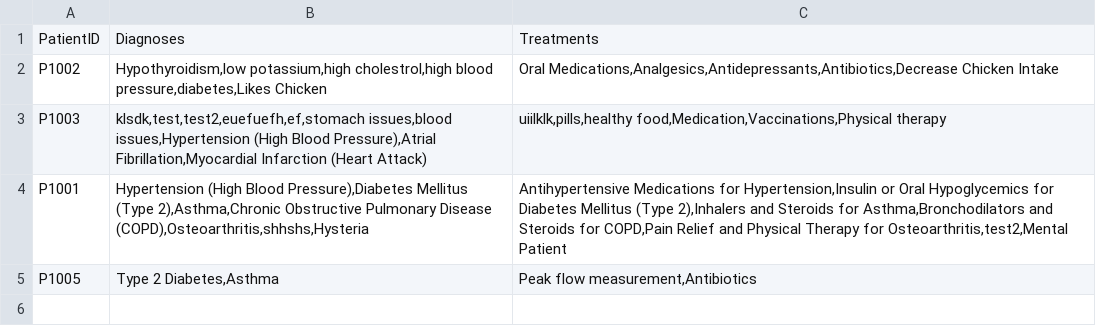
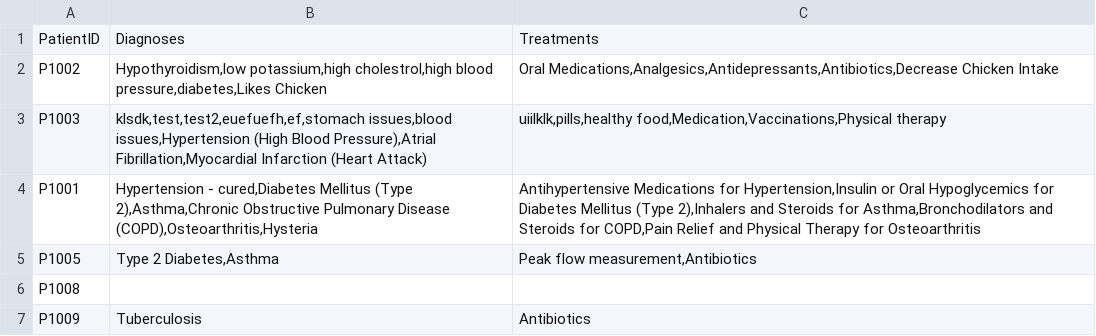
Before and after one commit to RexKnife/HMSSystem, a CSV file: src/datamgmt/datastores/MedicalRecordsData.csv, drawn as a sheet.

```diff
--- a/src/datamgmt/datastores/MedicalRecordsData.csv
+++ b/src/datamgmt/datastores/MedicalRecordsData.csv
@@ -3,3 +3,5 @@ P1002;Hypothyroidism,low potassium,high cholestrol,high blood pressure,diabetes,
 P1003;klsdk,test,test2,euefuefh,ef,stomach issues,blood issues,Hypertension (High Blood Pressure),Atrial Fibrillation,Myocardial Infarction (Heart Attack);uiilklk,pills,healthy food,Medication,Vaccinations,Physical therapy
-P1001;Hypertension (High Blood Pressure),Diabetes Mellitus (Type 2),Asthma,Chronic Obstructive Pulmonary Disease (COPD),Osteoarthritis,shhshs,Hysteria;Antihypertensive Medications for Hypertension,Insulin or Oral Hypoglycemics for Diabetes Mellitus (Type 2),Inhalers and Steroids for Asthma,Bronchodilators and Steroids for COPD,Pain Relief and Physical Therapy for Osteoarthritis,test2,Mental Patient
+P1001;Hypertension - cured,Diabetes Mellitus (Type 2),Asthma,Chronic Obstructive Pulmonary Disease (COPD),Osteoarthritis,Hysteria;Antihypertensive Medications for Hypertension,Insulin or Oral Hypoglycemics for Diabetes Mellitus (Type 2),Inhalers and Steroids for Asthma,Bronchodilators and Steroids for COPD,Pain Relief and Physical Therapy for Osteoarthritis
 P1005;Type 2 Diabetes,Asthma;Peak flow measurement,Antibiotics
+P1008;;
+P1009;Tuberculosis;Antibiotics
```
Also changed, not shown: src/datamgmt/datastores/PatientData.csv, src/datamgmt/datastores/ReplenishmentRequestData.csv, 29 other files.
